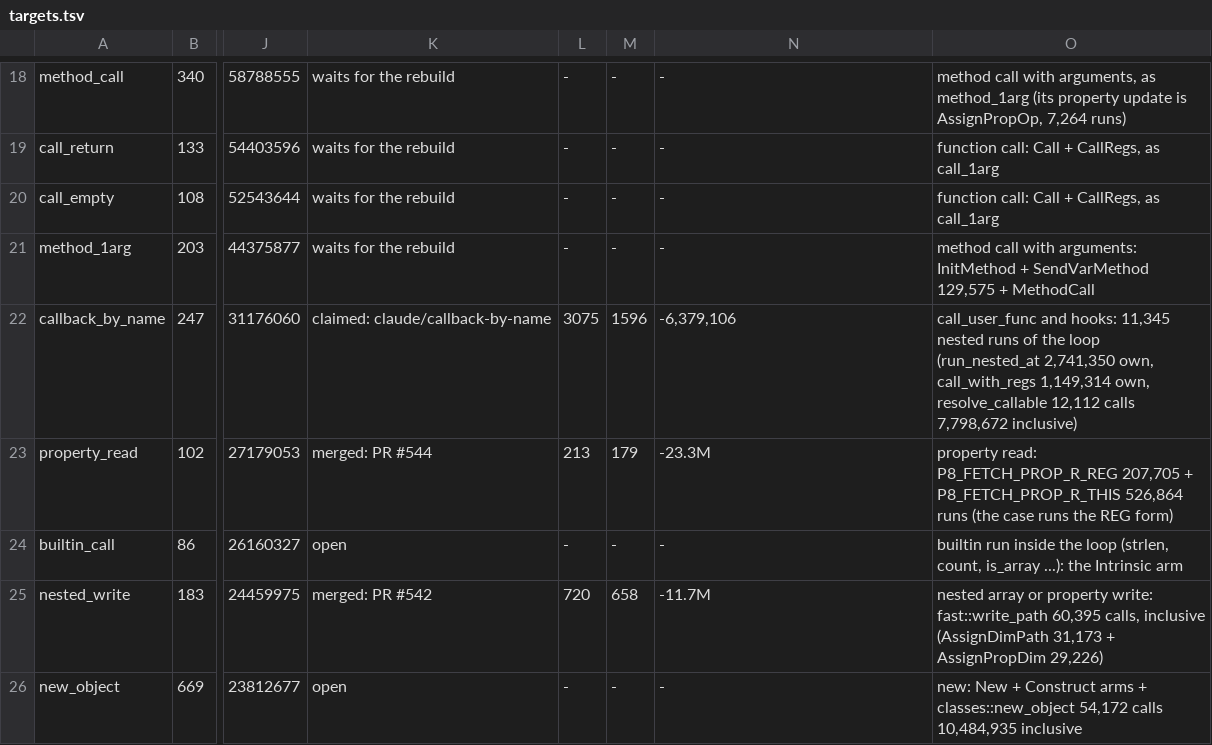
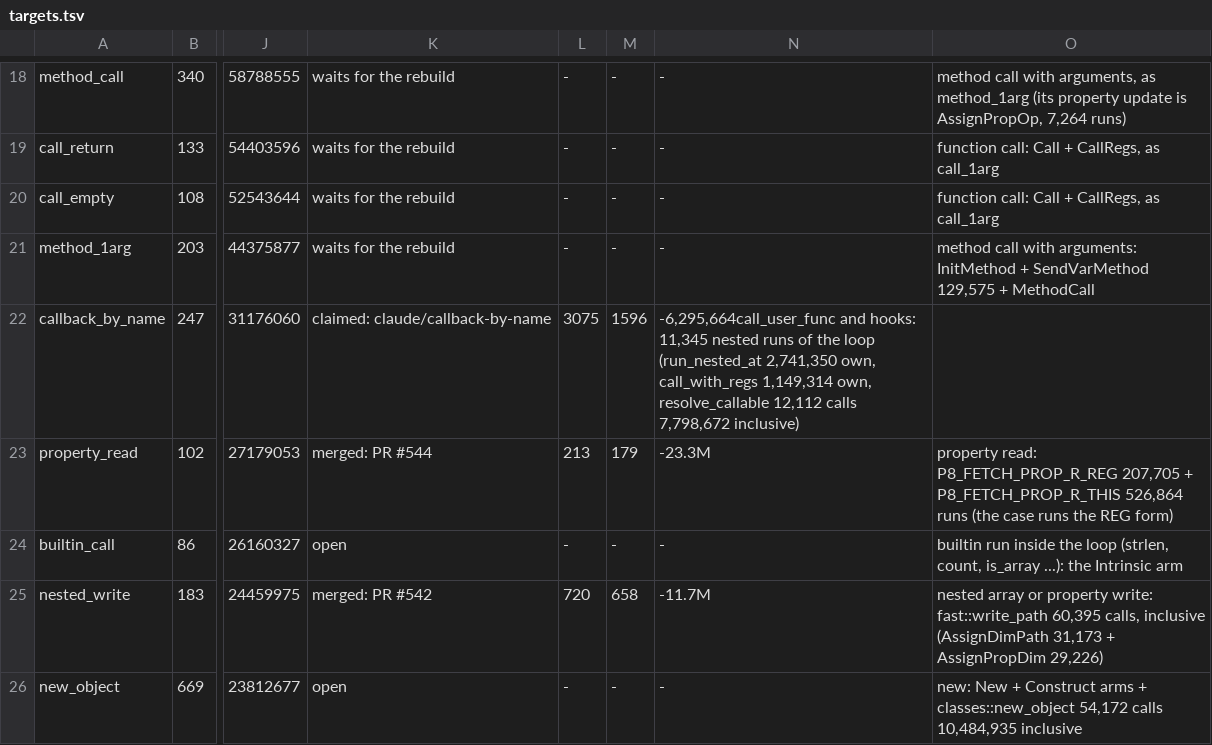
Before and after one commit to p8runtime/runtime, a TSV file: bench/count/targets.tsv, drawn as a sheet; only a part is shown, gaps mark what is left out; the diff names each change by its address in the sheet, - before the commit and + after, or states it on an @@ line.

Commit message:
bench/count/targets.tsv: callback_by_name against main 87315ca9: WordPress -6,295,664

```diff
--- a/bench/count/targets.tsv
+++ b/bench/count/targets.tsv
-N22: -6,379,106
+N22: -6,295,664call_user_func and hooks: 11,345 nested runs of the loop (run_nested_at 2,741,350 own, call_with_regs 1,149,314 own, resolve_callable 12,112 calls 7,798,672 inclusive)
-O22: call_user_func and hooks: 11,345 nested runs of the loop (run_nested_at 2,741,350 own, call_with_regs 1,149,314 own, resolve_callable 12,112 calls 7,798,672 inclusive)
+O22: (empty)
```
